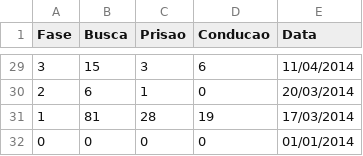
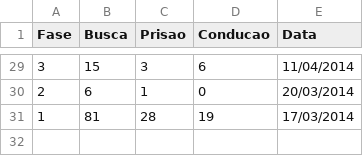
Before and after one commit to a0th/a0th.github.io, a CSV file: fases.csv, drawn as a sheet; only a part is shown, gaps mark what is left out.

```diff
--- a/fases.csv
+++ b/fases.csv
@@ -31,2 +31 @@ Fase,Busca,Prisao,Conducao,Data
 1,81,28,19,17/03/2014
-0,0,0,0,01/01/2014
```
Also changed, not shown: 7 other files.
